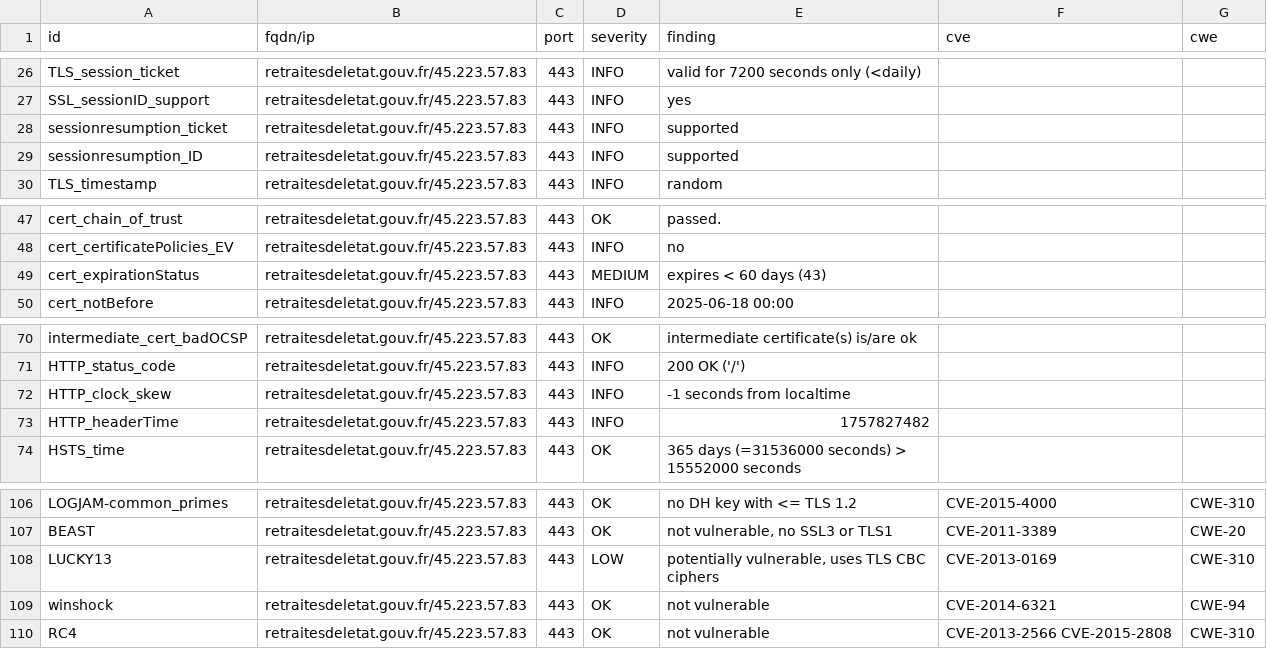
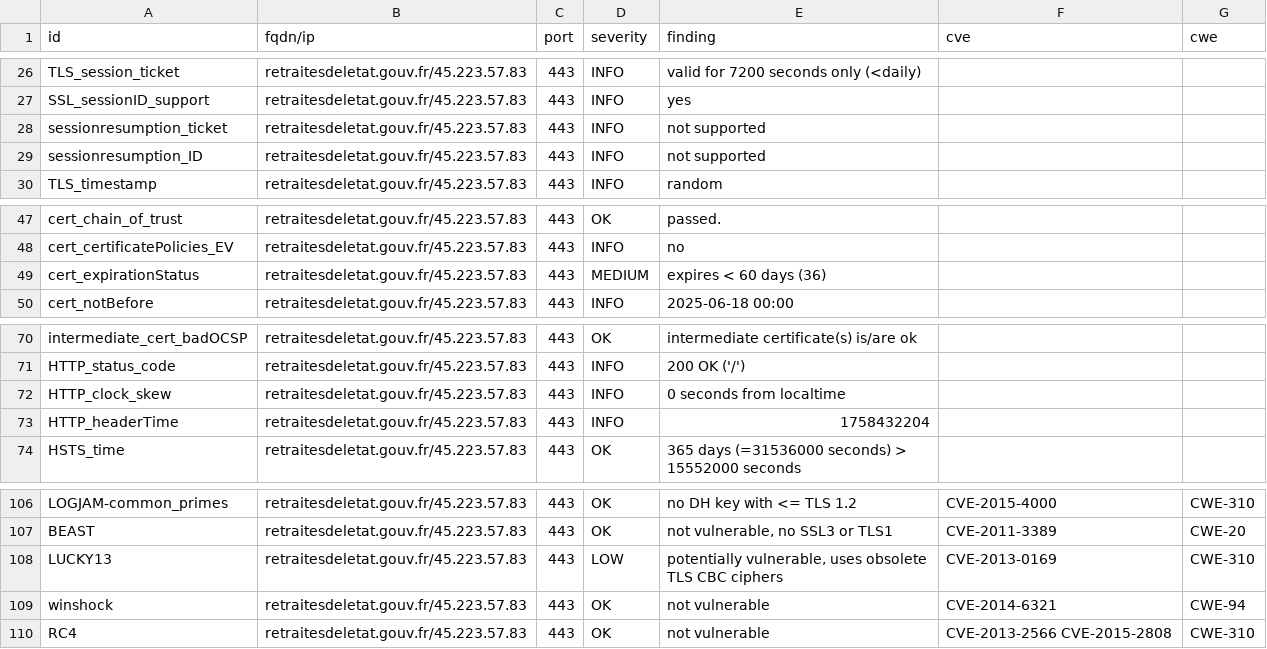
Before and after one commit to SIRCOM-BATN/dashlord, a CSV file: results/aHR0cHM6Ly9yZXRyYWl0ZXNkZWxldGF0LmdvdXYuZnI=/testssl.csv, drawn as a sheet; only a part is shown, gaps mark what is left out.

```diff
--- a/results/aHR0cHM6Ly9yZXRyYWl0ZXNkZWxldGF0LmdvdXYuZnI=/testssl.csv
+++ b/results/aHR0cHM6Ly9yZXRyYWl0ZXNkZWxldGF0LmdvdXYuZnI=/testssl.csv
@@ -27,4 +27,4 @@
 "SSL_sessionID_support","retraitesdeletat.gouv.fr/45.223.57.83","443","INFO","yes","",""
-"sessionresumption_ticket","retraitesdeletat.gouv.fr/45.223.57.83","443","INFO","supported","",""
-"sessionresumption_ID","retraitesdeletat.gouv.fr/45.223.57.83","443","INFO","supported","",""
+"sessionresumption_ticket","retraitesdeletat.gouv.fr/45.223.57.83","443","INFO","not supported","",""
+"sessionresumption_ID","retraitesdeletat.gouv.fr/45.223.57.83","443","INFO","not supported","",""
 "TLS_timestamp","retraitesdeletat.gouv.fr/45.223.57.83","443","INFO","random","",""
@@ -48,3 +48,3 @@
 "cert_certificatePolicies_EV","retraitesdeletat.gouv.fr/45.223.57.83","443","INFO","no","",""
-"cert_expirationStatus","retraitesdeletat.gouv.fr/45.223.57.83","443","MEDIUM","expires < 60 days (43)","",""
+"cert_expirationStatus","retraitesdeletat.gouv.fr/45.223.57.83","443","MEDIUM","expires < 60 days (36)","",""
 "cert_notBefore","retraitesdeletat.gouv.fr/45.223.57.83","443","INFO","2025-06-18 00:00","",""
@@ -71,4 +71,4 @@
 "HTTP_status_code","retraitesdeletat.gouv.fr/45.223.57.83","443","INFO","200 OK ('/')","",""
-"HTTP_clock_skew","retraitesdeletat.gouv.fr/45.223.57.83","443","INFO","-1 seconds from localtime","",""
-"HTTP_headerTime","retraitesdeletat.gouv.fr/45.223.57.83","443","INFO","1757827482","",""
+"HTTP_clock_skew","retraitesdeletat.gouv.fr/45.223.57.83","443","INFO","0 seconds from localtime","",""
+"HTTP_headerTime","retraitesdeletat.gouv.fr/45.223.57.83","443","INFO","1758432204","",""
 "HSTS_time","retraitesdeletat.gouv.fr/45.223.57.83","443","OK","365 days (=31536000 seconds) > 15552000 seconds","",""
@@ -107,3 +107,3 @@
 "BEAST","retraitesdeletat.gouv.fr/45.223.57.83","443","OK","not vulnerable, no SSL3 or TLS1","CVE-2011-3389","CWE-20"
-"LUCKY13","retraitesdeletat.gouv.fr/45.223.57.83","443","LOW","potentially vulnerable, uses TLS CBC ciphers","CVE-2013-0169","CWE-310"
+"LUCKY13","retraitesdeletat.gouv.fr/45.223.57.83","443","LOW","potentially vulnerable, uses obsolete TLS CBC ciphers","CVE-2013-0169","CWE-310"
 "winshock","retraitesdeletat.gouv.fr/45.223.57.83","443","OK","not vulnerable","CVE-2014-6321","CWE-94"
```
Also changed, not shown: 14 other files.
